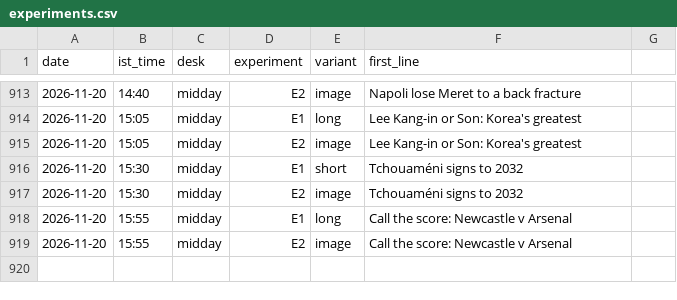
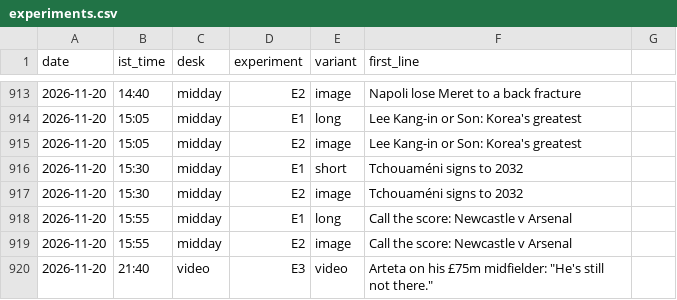
Before and after one commit to pvtaddyy/actxion-assets, a CSV file: posts/experiments.csv, drawn as a sheet; only a part is shown, gaps mark what is left out; the diff names each change by its address in the sheet, - before the commit and + after, or states it on an @@ line.

```diff
--- a/posts/experiments.csv
+++ b/posts/experiments.csv
+row 920: 2026-11-20 | 21:40 | video | E3 | video | Arteta on his £75m midfielder: "He's still not there."
```
Also changed, not shown: 4 other files.
